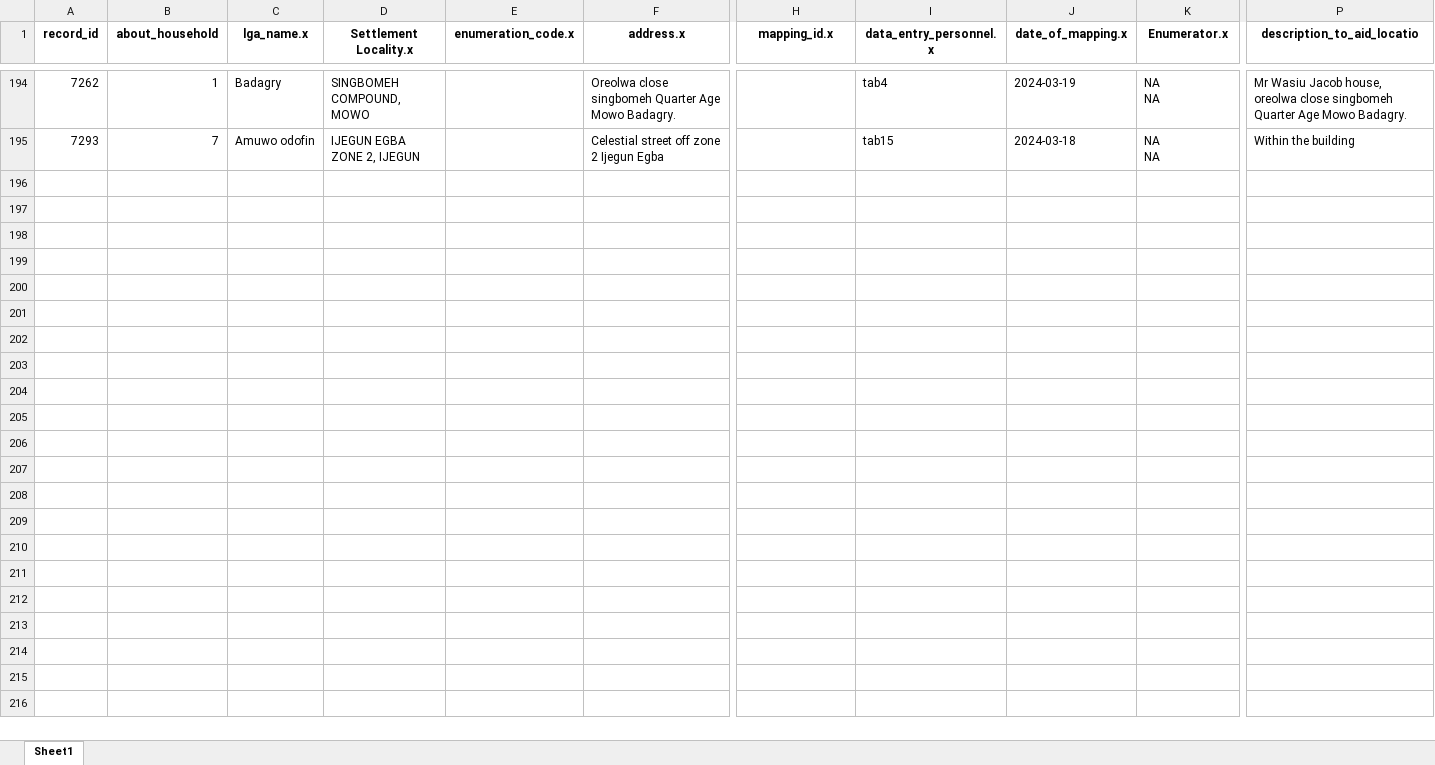
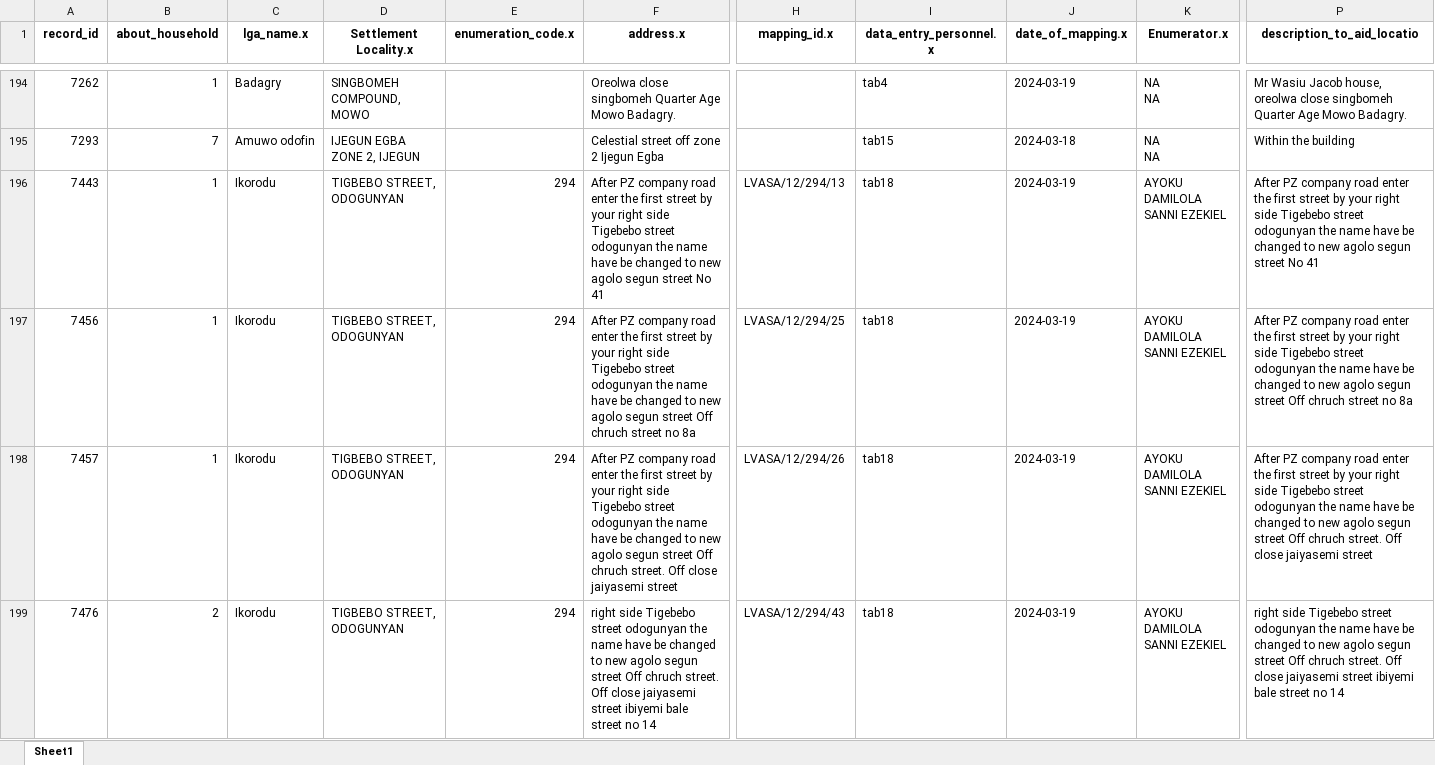
Before and after one commit to concentratdhamm/LVASA, an Excel workbook: Pregnant_woman_tracking.xlsx, sheet Sheet1, drawn as a sheet; only a part is shown, gaps mark what is left out; values as stored, in another font and other column widths than the file's, no borders; rows hold the shown columns only; ↵ is a line break in a cell; the diff covers the shown part only; the diff names each change by its address in the sheet, - before the commit and + after, or states it on an @@ line.

```diff
--- a/Pregnant_woman_tracking.xlsx (sheet Sheet1)
+++ b/Pregnant_woman_tracking.xlsx (sheet Sheet1)
+row 196: 7443 | 1 | Ikorodu | TIGBEBO STREET, ODOGUNYAN | 294 | After PZ company road enter the first street by your right side Tigebebo street odogunyan the name have be changed to new agolo segun street No 41 | LVASA/12/294/13 | tab18 | 2024-03-19 | AYOKU DAMILOLA ↵ SANNI EZEKIEL | After PZ company road enter the first street by your right side Tigebebo street odogunyan the name have be changed to new agolo segun street No 41
+row 197: 7456 | 1 | Ikorodu | TIGBEBO STREET, ODOGUNYAN | 294 | After PZ company road enter the first street by your right side Tigebebo street odogunyan the name have be changed to new agolo segun street Off chruch street no 8a | LVASA/12/294/25 | tab18 | 2024-03-19 | AYOKU DAMILOLA ↵ SANNI EZEKIEL | After PZ company road enter the first street by your right side Tigebebo street odogunyan the name have be changed to new agolo segun street Off chruch street no 8a
+row 198: 7457 | 1 | Ikorodu | TIGBEBO STREET, ODOGUNYAN | 294 | After PZ company road enter the first street by your right side Tigebebo street odogunyan the name have be changed to new agolo segun street Off chruch street. Off close jaiyasemi street | LVASA/12/294/26 | tab18 | 2024-03-19 | AYOKU DAMILOLA ↵ SANNI EZEKIEL | After PZ company road enter the first street by your right side Tigebebo street odogunyan the name have be changed to new agolo segun street Off chruch street. Off close jaiyasemi street
+row 199: 7476 | 2 | Ikorodu | TIGBEBO STREET, ODOGUNYAN | 294 | right side Tigebebo street odogunyan the name have be changed to new agolo segun street Off chruch street. Off close jaiyasemi street ibiyemi bale street no 14 | LVASA/12/294/43 | tab18 | 2024-03-19 | AYOKU DAMILOLA ↵ SANNI EZEKIEL | right side Tigebebo street odogunyan the name have be changed to new agolo segun street Off chruch street. Off close jaiyasemi street ibiyemi bale street no 14
```
Also changed, not shown: 12 added rows elsewhere in this sheet, House_Mapping.xlsx, Maternal_death_tracking.xlsx, 14 other files.
